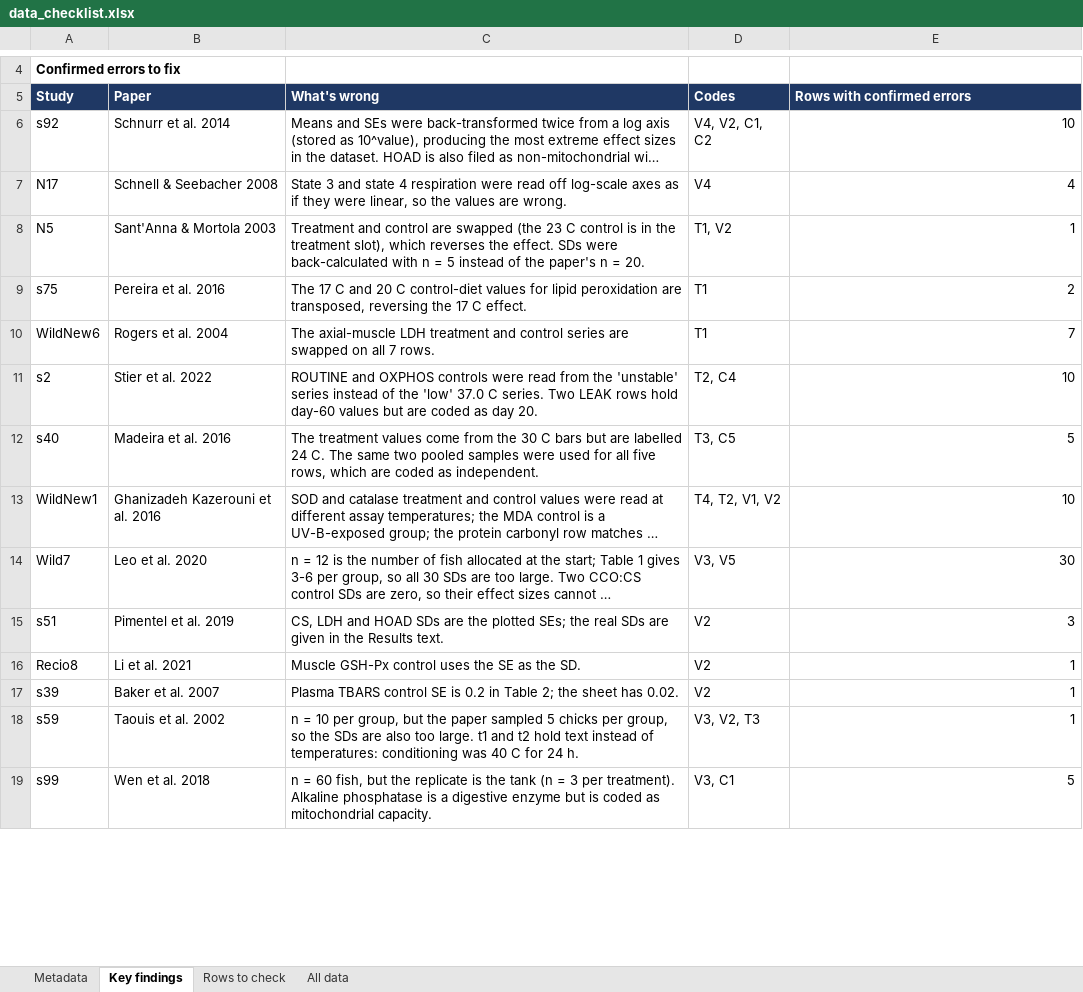
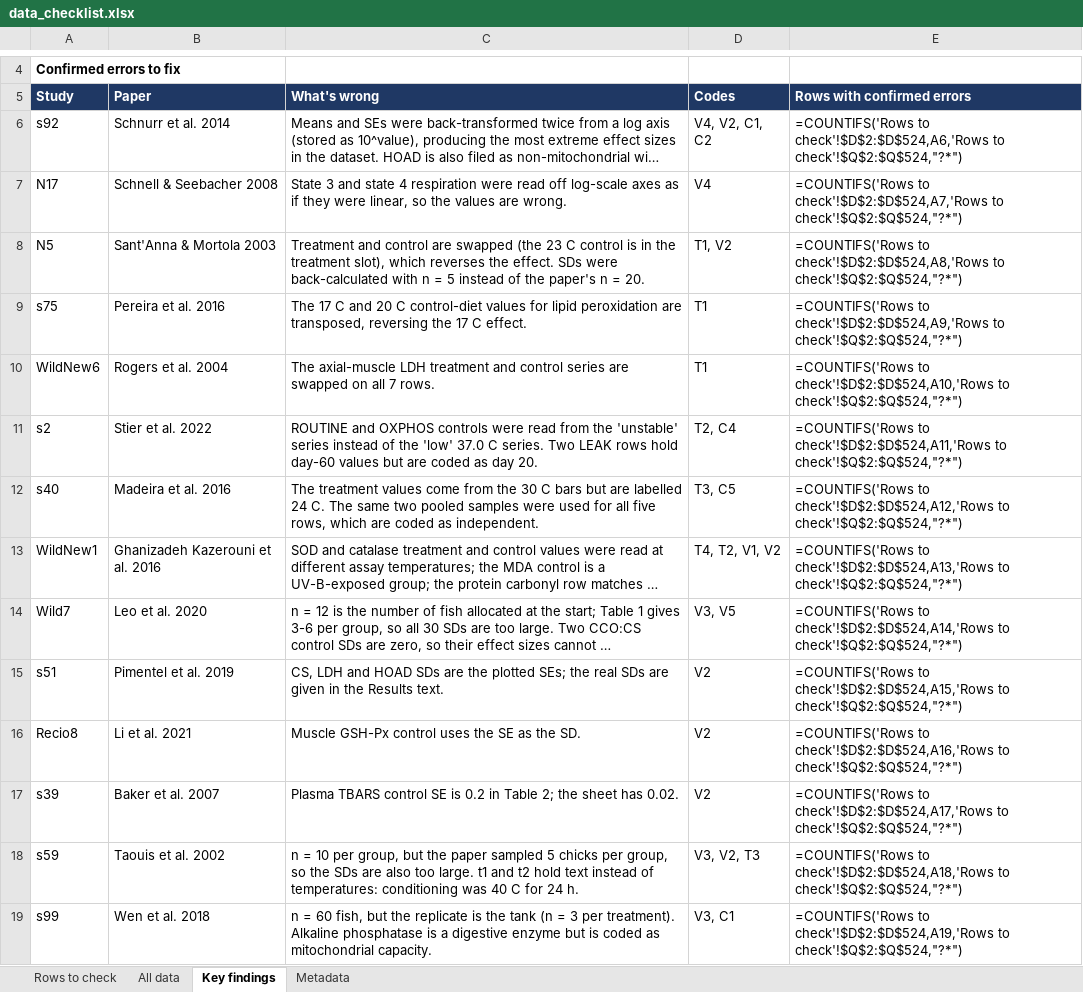
Before and after one commit to daniel1noble/mito_meta_temp, an Excel workbook: output/checks/data_checklist.xlsx, sheet Key findings, drawn as a sheet; only a part is shown, gaps mark what is left out; long unchanged cells end in …; values as stored, in another font and other column widths than the file's, no borders; formulas without a stored value are shown as written; the diff covers the shown part only; the diff names each change by its address in the sheet, - before the commit and + after, or states it on an @@ line.

Commit message:
Data checks needimg to be done

```diff
--- a/output/checks/data_checklist.xlsx (sheet Key findings)
+++ b/output/checks/data_checklist.xlsx (sheet Key findings)
@@ sheet tab order changed: Rows to check | All data | Key findings | Metadata @@
-E6 (Rows with confirmed errors): 10
+E6 (Rows with confirmed errors): =COUNTIFS('Rows to check'!$D$2:$D$524,A6,'Rows to check'!$Q$2:$Q$524,"?*")
-E7 (Rows with confirmed errors): 4
+E7 (Rows with confirmed errors): =COUNTIFS('Rows to check'!$D$2:$D$524,A7,'Rows to check'!$Q$2:$Q$524,"?*")
-E8 (Rows with confirmed errors): 1
+E8 (Rows with confirmed errors): =COUNTIFS('Rows to check'!$D$2:$D$524,A8,'Rows to check'!$Q$2:$Q$524,"?*")
-E9 (Rows with confirmed errors): 2
+E9 (Rows with confirmed errors): =COUNTIFS('Rows to check'!$D$2:$D$524,A9,'Rows to check'!$Q$2:$Q$524,"?*")
-E10 (Rows with confirmed errors): 7
+E10 (Rows with confirmed errors): =COUNTIFS('Rows to check'!$D$2:$D$524,A10,'Rows to check'!$Q$2:$Q$524,"?*")
-E11 (Rows with confirmed errors): 10
+E11 (Rows with confirmed errors): =COUNTIFS('Rows to check'!$D$2:$D$524,A11,'Rows to check'!$Q$2:$Q$524,"?*")
-E12 (Rows with confirmed errors): 5
+E12 (Rows with confirmed errors): =COUNTIFS('Rows to check'!$D$2:$D$524,A12,'Rows to check'!$Q$2:$Q$524,"?*")
-E13 (Rows with confirmed errors): 10
+E13 (Rows with confirmed errors): =COUNTIFS('Rows to check'!$D$2:$D$524,A13,'Rows to check'!$Q$2:$Q$524,"?*")
-E14 (Rows with confirmed errors): 30
+E14 (Rows with confirmed errors): =COUNTIFS('Rows to check'!$D$2:$D$524,A14,'Rows to check'!$Q$2:$Q$524,"?*")
-E15 (Rows with confirmed errors): 3
+E15 (Rows with confirmed errors): =COUNTIFS('Rows to check'!$D$2:$D$524,A15,'Rows to check'!$Q$2:$Q$524,"?*")
-E16 (Rows with confirmed errors): 1
+E16 (Rows with confirmed errors): =COUNTIFS('Rows to check'!$D$2:$D$524,A16,'Rows to check'!$Q$2:$Q$524,"?*")
-E17 (Rows with confirmed errors): 1
+E17 (Rows with confirmed errors): =COUNTIFS('Rows to check'!$D$2:$D$524,A17,'Rows to check'!$Q$2:$Q$524,"?*")
-E18 (Rows with confirmed errors): 1
+E18 (Rows with confirmed errors): =COUNTIFS('Rows to check'!$D$2:$D$524,A18,'Rows to check'!$Q$2:$Q$524,"?*")
-E19 (Rows with confirmed errors): 5
+E19 (Rows with confirmed errors): =COUNTIFS('Rows to check'!$D$2:$D$524,A19,'Rows to check'!$Q$2:$Q$524,"?*")
```
Also changed, not shown: 24 edited cells elsewhere in this sheet, sheet All data, sheet Metadata.
